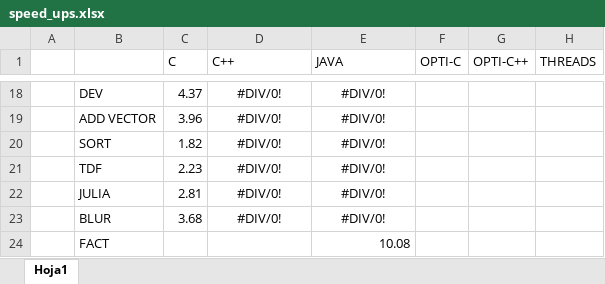
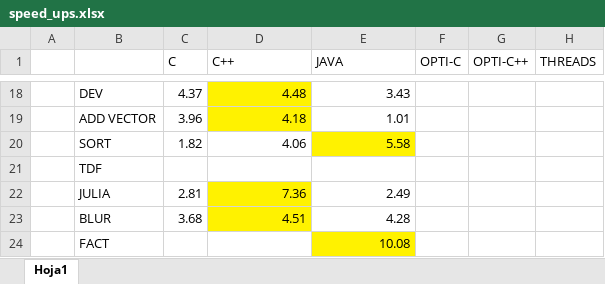
Before and after one commit to Manchas2k4/multiprocessors, an Excel workbook: speed_ups.xlsx, sheet Hoja1, drawn as a sheet; only a part is shown, gaps mark what is left out; values as stored, in another font and other column widths than the file's, no borders; removed rows and columns are numbered as before the commit, all else as after; the diff covers the shown part only; the diff names each change by its address in the sheet, - before the commit and + after, or states it on an @@ line.

```diff
--- a/speed_ups.xlsx (sheet Hoja1)
+++ b/speed_ups.xlsx (sheet Hoja1)
-D18 (C++): #DIV/0!
+D18 (C++): 4.48
-D18:E20 alignment: center
+D18:E20 alignment: right
-D18:D19 fill: none
+D18:D19 fill: #FFF200
-E18 (JAVA): #DIV/0!
+E18 (JAVA): 3.43
-D19 (C++): #DIV/0!
+D19 (C++): 4.18
-E19 (JAVA): #DIV/0!
+E19 (JAVA): 1.01
-D20 (C++): #DIV/0!
+D20 (C++): 4.06
-E20 (JAVA): #DIV/0!
+E20 (JAVA): 5.58
-E20 fill: none
+E20 fill: #FFF200
-row 21:  | TDF | 2.23 | #DIV/0! | #DIV/0!
+row 21:  | TDF
-D22 (C++): #DIV/0!
+D22 (C++): 7.36
-D22:E23 alignment: center
+D22:E23 alignment: right
-D22:D23 fill: none
+D22:D23 fill: #FFF200
-E22 (JAVA): #DIV/0!
+E22 (JAVA): 2.49
-D23 (C++): #DIV/0!
+D23 (C++): 4.51
-E23 (JAVA): #DIV/0!
+E23 (JAVA): 4.28
-E24 fill: none
+E24 fill: #FFF200
```
Also changed, not shown: 27 edited cells and cell formats elsewhere in this sheet, 7 other files.
